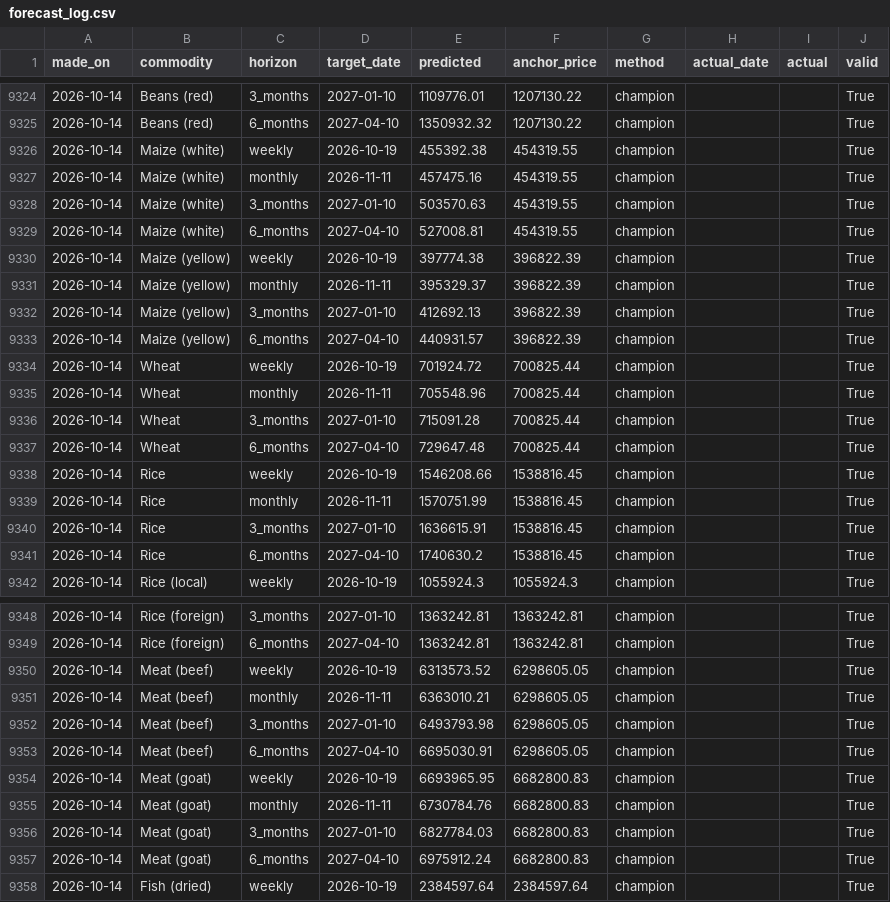
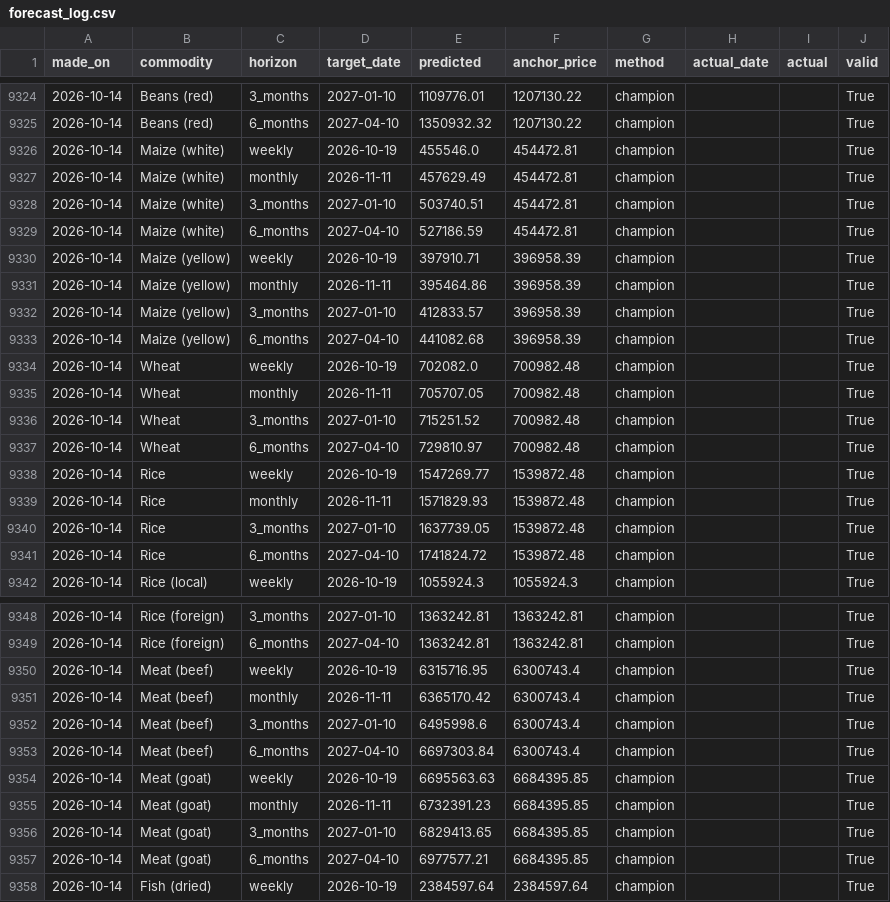
Before and after one commit to Agrolinking-Solutions/Agrolinking-Intelligence, a CSV file: outputs/backtest/forecast_log.csv, drawn as a sheet; only a part is shown, gaps mark what is left out.

```diff
--- a/outputs/backtest/forecast_log.csv
+++ b/outputs/backtest/forecast_log.csv
@@ -9325,18 +9325,18 @@ made_on,commodity,horizon,target_date,predicted,anchor_price,method,actual_date,
 2026-10-14,Beans (red),6_months,2027-04-10,1350932.32,1207130.22,champion,,,True
-2026-10-14,Maize (white),weekly,2026-10-19,455392.38,454319.55,champion,,,True
-2026-10-14,Maize (white),monthly,2026-11-11,457475.16,454319.55,champion,,,True
-2026-10-14,Maize (white),3_months,2027-01-10,503570.63,454319.55,champion,,,True
-2026-10-14,Maize (white),6_months,2027-04-10,527008.81,454319.55,champion,,,True
-2026-10-14,Maize (yellow),weekly,2026-10-19,397774.38,396822.39,champion,,,True
-2026-10-14,Maize (yellow),monthly,2026-11-11,395329.37,396822.39,champion,,,True
-2026-10-14,Maize (yellow),3_months,2027-01-10,412692.13,396822.39,champion,,,True
-2026-10-14,Maize (yellow),6_months,2027-04-10,440931.57,396822.39,champion,,,True
-2026-10-14,Wheat,weekly,2026-10-19,701924.72,700825.44,champion,,,True
-2026-10-14,Wheat,monthly,2026-11-11,705548.96,700825.44,champion,,,True
-2026-10-14,Wheat,3_months,2027-01-10,715091.28,700825.44,champion,,,True
-2026-10-14,Wheat,6_months,2027-04-10,729647.48,700825.44,champion,,,True
-2026-10-14,Rice,weekly,2026-10-19,1546208.66,1538816.45,champion,,,True
-2026-10-14,Rice,monthly,2026-11-11,1570751.99,1538816.45,champion,,,True
-2026-10-14,Rice,3_months,2027-01-10,1636615.91,1538816.45,champion,,,True
-2026-10-14,Rice,6_months,2027-04-10,1740630.2,1538816.45,champion,,,True
+2026-10-14,Maize (white),weekly,2026-10-19,455546.0,454472.81,champion,,,True
+2026-10-14,Maize (white),monthly,2026-11-11,457629.49,454472.81,champion,,,True
+2026-10-14,Maize (white),3_months,2027-01-10,503740.51,454472.81,champion,,,True
+2026-10-14,Maize (white),6_months,2027-04-10,527186.59,454472.81,champion,,,True
+2026-10-14,Maize (yellow),weekly,2026-10-19,397910.71,396958.39,champion,,,True
+2026-10-14,Maize (yellow),monthly,2026-11-11,395464.86,396958.39,champion,,,True
+2026-10-14,Maize (yellow),3_months,2027-01-10,412833.57,396958.39,champion,,,True
+2026-10-14,Maize (yellow),6_months,2027-04-10,441082.68,396958.39,champion,,,True
+2026-10-14,Wheat,weekly,2026-10-19,702082.0,700982.48,champion,,,True
+2026-10-14,Wheat,monthly,2026-11-11,705707.05,700982.48,champion,,,True
+2026-10-14,Wheat,3_months,2027-01-10,715251.52,700982.48,champion,,,True
+2026-10-14,Wheat,6_months,2027-04-10,729810.97,700982.48,champion,,,True
+2026-10-14,Rice,weekly,2026-10-19,1547269.77,1539872.48,champion,,,True
+2026-10-14,Rice,monthly,2026-11-11,1571829.93,1539872.48,champion,,,True
+2026-10-14,Rice,3_months,2027-01-10,1637739.05,1539872.48,champion,,,True
+2026-10-14,Rice,6_months,2027-04-10,1741824.72,1539872.48,champion,,,True
 2026-10-14,Rice (local),weekly,2026-10-19,1055924.3,1055924.3,champion,,,True
@@ -9349,10 +9349,10 @@ made_on,commodity,horizon,target_date,predicted,anchor_price,method,actual_date,
 2026-10-14,Rice (foreign),6_months,2027-04-10,1363242.81,1363242.81,champion,,,True
-2026-10-14,Meat (beef),weekly,2026-10-19,6313573.52,6298605.05,champion,,,True
-2026-10-14,Meat (beef),monthly,2026-11-11,6363010.21,6298605.05,champion,,,True
-2026-10-14,Meat (beef),3_months,2027-01-10,6493793.98,6298605.05,champion,,,True
-2026-10-14,Meat (beef),6_months,2027-04-10,6695030.91,6298605.05,champion,,,True
-2026-10-14,Meat (goat),weekly,2026-10-19,6693965.95,6682800.83,champion,,,True
-2026-10-14,Meat (goat),monthly,2026-11-11,6730784.76,6682800.83,champion,,,True
-2026-10-14,Meat (goat),3_months,2027-01-10,6827784.03,6682800.83,champion,,,True
-2026-10-14,Meat (goat),6_months,2027-04-10,6975912.24,6682800.83,champion,,,True
+2026-10-14,Meat (beef),weekly,2026-10-19,6315716.95,6300743.4,champion,,,True
+2026-10-14,Meat (beef),monthly,2026-11-11,6365170.42,6300743.4,champion,,,True
+2026-10-14,Meat (beef),3_months,2027-01-10,6495998.6,6300743.4,champion,,,True
+2026-10-14,Meat (beef),6_months,2027-04-10,6697303.84,6300743.4,champion,,,True
+2026-10-14,Meat (goat),weekly,2026-10-19,6695563.63,6684395.85,champion,,,True
+2026-10-14,Meat (goat),monthly,2026-11-11,6732391.23,6684395.85,champion,,,True
+2026-10-14,Meat (goat),3_months,2027-01-10,6829413.65,6684395.85,champion,,,True
+2026-10-14,Meat (goat),6_months,2027-04-10,6977577.21,6684395.85,champion,,,True
 2026-10-14,Fish (dried),weekly,2026-10-19,2384597.64,2384597.64,champion,,,True
```
Also changed, not shown: data/external/weather_daily.csv, data/processed/features/features_hibiscus.csv, 20 other files.
